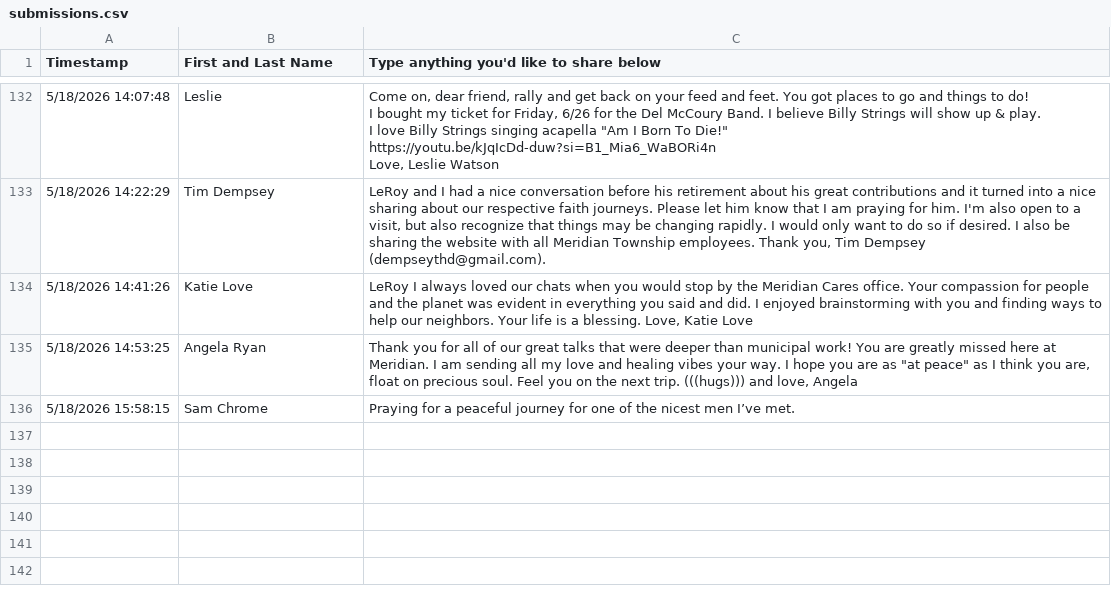
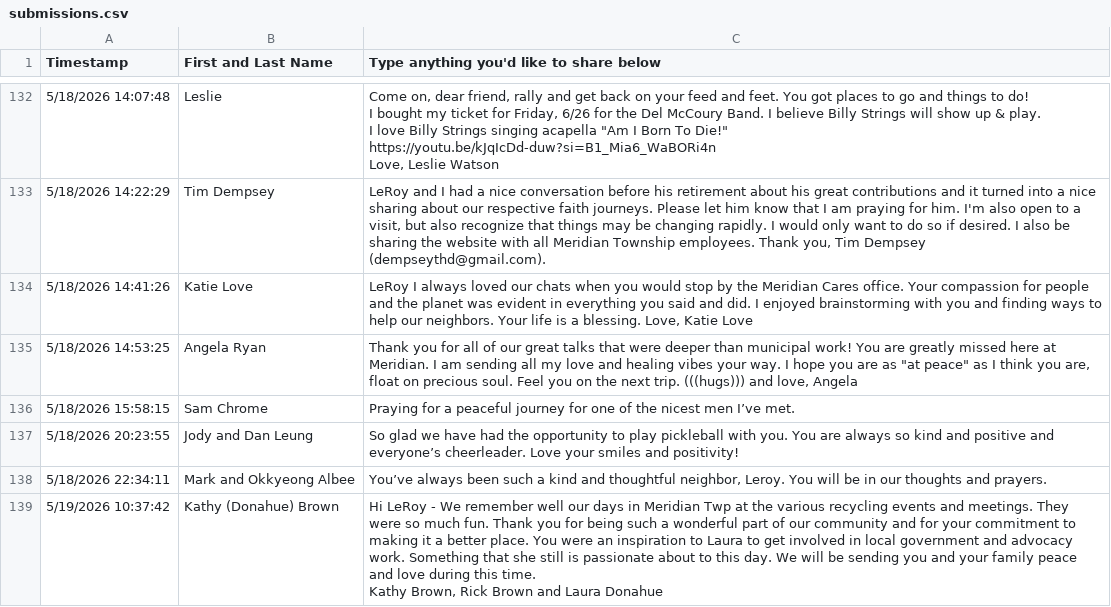
Before and after one commit to solgood44/leroy, a CSV file: data/memories/submissions.csv, drawn as a sheet; only a part is shown, gaps mark what is left out.

```diff
--- a/data/memories/submissions.csv
+++ b/data/memories/submissions.csv
@@ -390 +390,5 @@ Love, Leslie Watson"
 5/18/2026 15:58:15,Sam Chrome,Praying for a peaceful journey for one of the nicest men I’ve met.
+5/18/2026 20:23:55,Jody and Dan Leung,So glad we have had the opportunity to play pickleball with you. You are always so kind and positive and everyone’s cheerleader. Love your smiles and positivity!
+5/18/2026 22:34:11,Mark and Okkyeong Albee,"You’ve always been such a kind and thoughtful neighbor, Leroy. You will be in our thoughts and prayers."
+5/19/2026 10:37:42,Kathy (Donahue) Brown,"Hi LeRoy - We remember well our days in Meridian Twp at the various recycling events and meetings. They were so much fun.  Thank you for being such a wonderful part of our community and for your commitment to making it a better place.  You were an inspiration to Laura to get involved in local government and advocacy work. Something that she still is passionate about to this day.  We will be sending you and your family peace and love during this time.
+Kathy Brown, Rick Brown and Laura Donahue"
```
Also changed, not shown: 1 other file.
